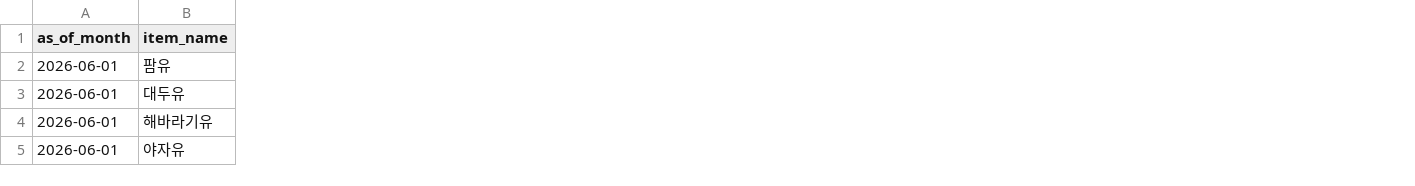
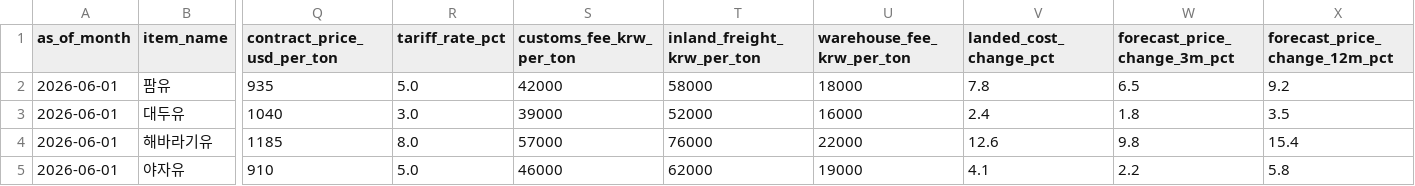
Before and after one commit to gibsifnger/model4_edible_oil_procurement_decision, a CSV file: data/edible_oil_market_inputs_demo.csv, drawn as a sheet; only a part is shown, gaps mark what is left out; the diff covers the shown part only; the diff names each change by its address in the sheet, - before the commit and + after, or states it on an @@ line.

```diff
--- a/data/edible_oil_market_inputs_demo.csv
+++ b/data/edible_oil_market_inputs_demo.csv
+column Q (contract_price_usd_per_ton), rows 2-5: 935 | 1040 | 1185 | 910
+column R (tariff_rate_pct), rows 2-5: 5.0 | 3.0 | 8.0 | 5.0
+column S (customs_fee_krw_per_ton), rows 2-5: 42000 | 39000 | 57000 | 46000
+column T (inland_freight_krw_per_ton), rows 2-5: 58000 | 52000 | 76000 | 62000
+column U (warehouse_fee_krw_per_ton), rows 2-5: 18000 | 16000 | 22000 | 19000
+column V (landed_cost_change_pct), rows 2-5: 7.8 | 2.4 | 12.6 | 4.1
+column W (forecast_price_change_3m_pct), rows 2-5: 6.5 | 1.8 | 9.8 | 2.2
+column X (forecast_price_change_12m_pct), rows 2-5: 9.2 | 3.5 | 15.4 | 5.8
```
Also changed, not shown: 13 added columns elsewhere in this file, outputs/edible_oil_purchase_decision_summary.csv, 7 other files.
